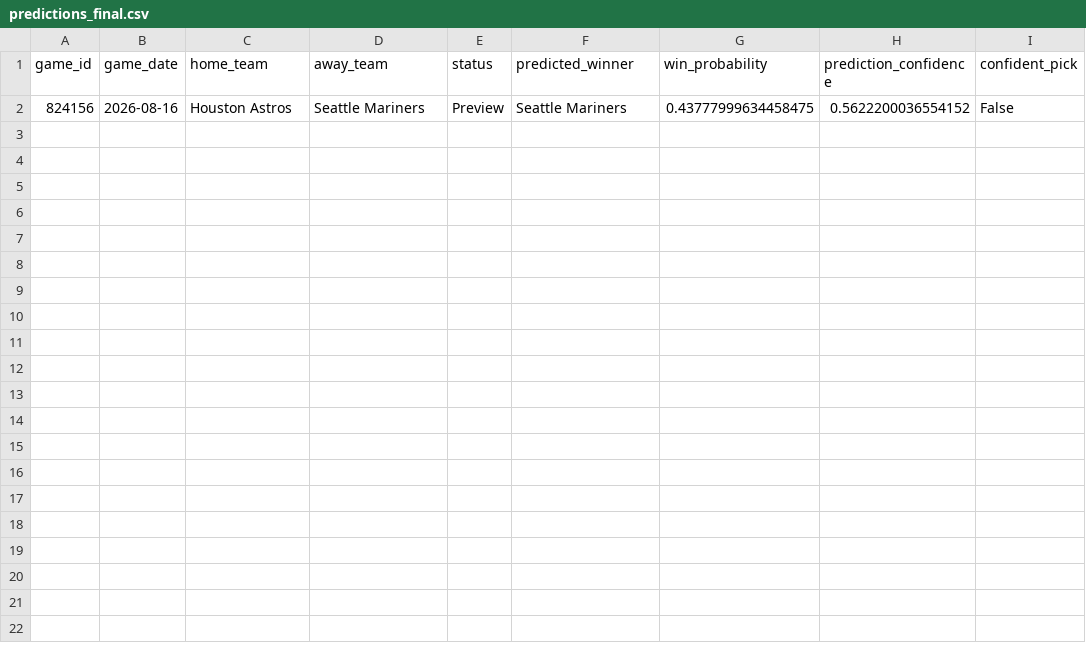
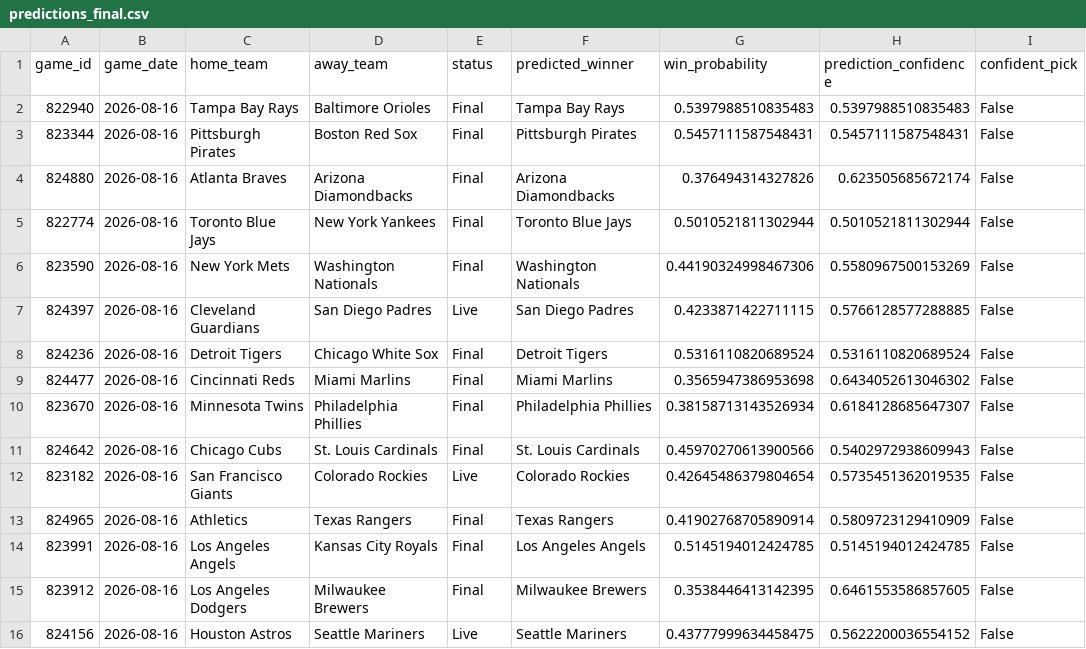
Before and after one commit to ByteLogic214/MLB-2026-Predictions, a CSV file: data/processed/predictions_final.csv, drawn as a sheet.

Commit message:
Predictions update [skip ci]

```diff
--- a/data/processed/predictions_final.csv
+++ b/data/processed/predictions_final.csv
@@ -1,2 +1,16 @@
 game_id,game_date,home_team,away_team,status,predicted_winner,win_probability,prediction_confidence,confident_pick
-824156,2026-08-16,Houston Astros,Seattle Mariners,Preview,Seattle Mariners,0.43777999634458475,0.5622200036554152,False
+822940,2026-08-16,Tampa Bay Rays,Baltimore Orioles,Final,Tampa Bay Rays,0.5397988510835483,0.5397988510835483,False
+823344,2026-08-16,Pittsburgh Pirates,Boston Red Sox,Final,Pittsburgh Pirates,0.5457111587548431,0.5457111587548431,False
+824880,2026-08-16,Atlanta Braves,Arizona Diamondbacks,Final,Arizona Diamondbacks,0.376494314327826,0.623505685672174,False
+822774,2026-08-16,Toronto Blue Jays,New York Yankees,Final,Toronto Blue Jays,0.5010521811302944,0.5010521811302944,False
+823590,2026-08-16,New York Mets,Washington Nationals,Final,Washington Nationals,0.44190324998467306,0.5580967500153269,False
+824397,2026-08-16,Cleveland Guardians,San Diego Padres,Live,San Diego Padres,0.4233871422711115,0.5766128577288885,False
+824236,2026-08-16,Detroit Tigers,Chicago White Sox,Final,Detroit Tigers,0.5316110820689524,0.5316110820689524,False
+824477,2026-08-16,Cincinnati Reds,Miami Marlins,Final,Miami Marlins,0.3565947386953698,0.6434052613046302,False
+823670,2026-08-16,Minnesota Twins,Philadelphia Phillies,Final,Philadelphia Phillies,0.38158713143526934,0.6184128685647307,False
+824642,2026-08-16,Chicago Cubs,St. Louis Cardinals,Final,St. Louis Cardinals,0.45970270613900566,0.5402972938609943,False
+823182,2026-08-16,San Francisco Giants,Colorado Rockies,Live,Colorado Rockies,0.42645486379804654,0.5735451362019535,False
+824965,2026-08-16,Athletics,Texas Rangers,Final,Texas Rangers,0.41902768705890914,0.5809723129410909,False
+823991,2026-08-16,Los Angeles Angels,Kansas City Royals,Final,Los Angeles Angels,0.5145194012424785,0.5145194012424785,False
+823912,2026-08-16,Los Angeles Dodgers,Milwaukee Brewers,Final,Milwaukee Brewers,0.3538446413142395,0.6461553586857605,False
+824156,2026-08-16,Houston Astros,Seattle Mariners,Live,Seattle Mariners,0.43777999634458475,0.5622200036554152,False
```
